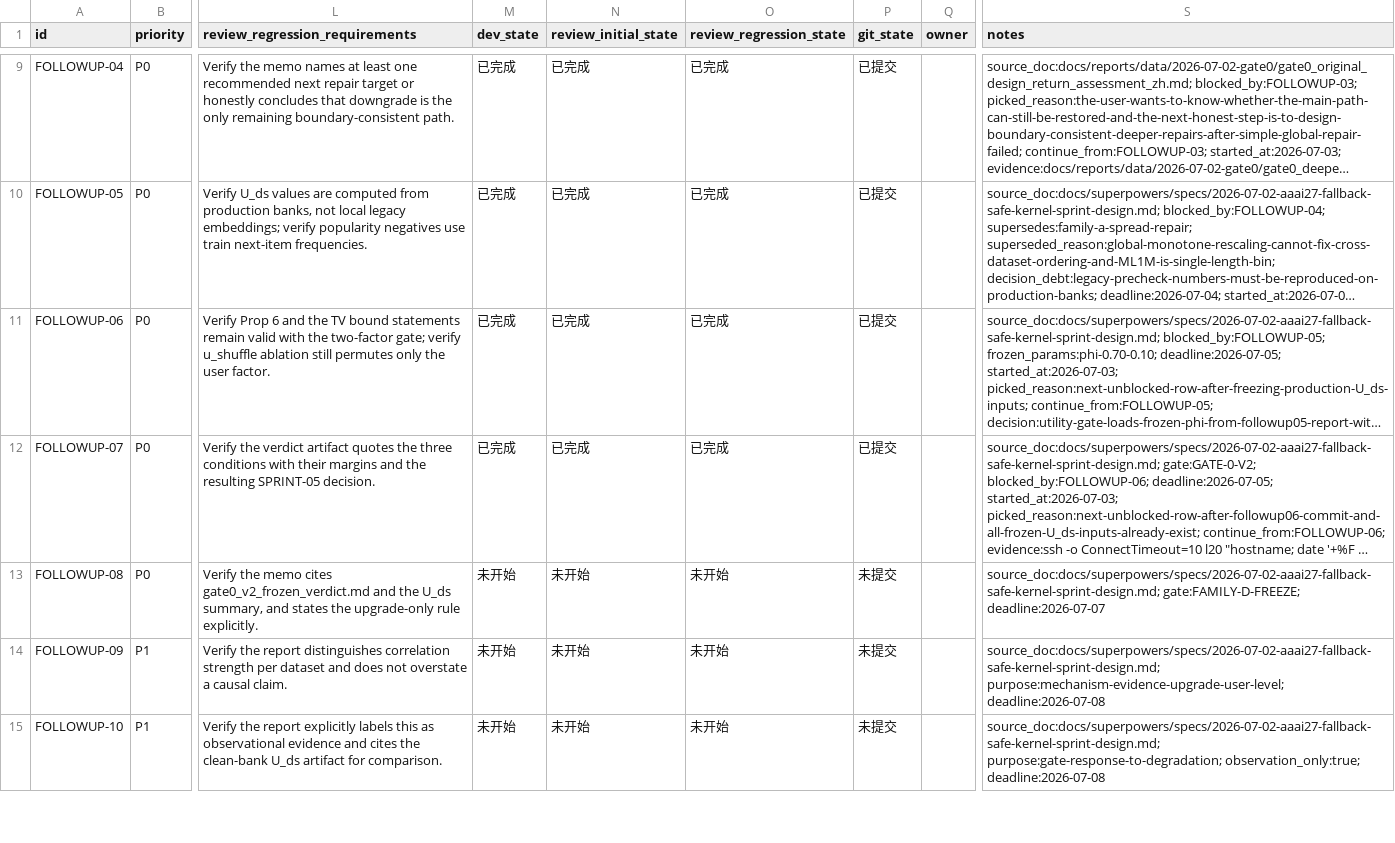
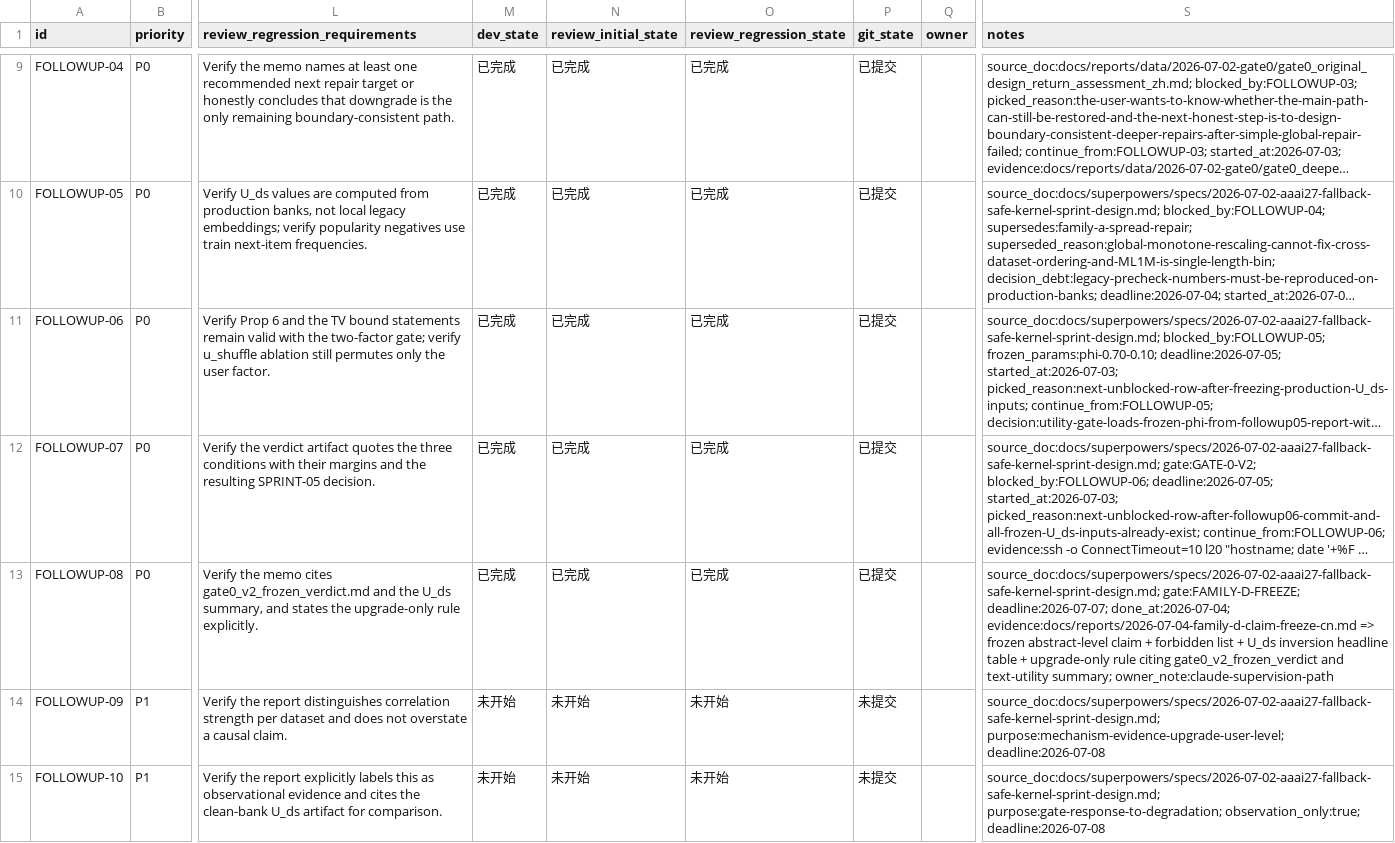
Before and after one commit to HMSTerror/RecDemo, a CSV file: issues/2026-07-02_17-06-23-aaai27-fallback-safe-kernel.csv, drawn as a sheet; only a part is shown, gaps mark what is left out; long unchanged cells end in …; the diff names each change by its address in the sheet, - before the commit and + after, or states it on an @@ line.

```diff
--- a/issues/2026-07-02_17-06-23-aaai27-fallback-safe-kernel.csv
+++ b/issues/2026-07-02_17-06-23-aaai27-fallback-safe-kernel.csv
-M13 (dev_state): 未开始
+M13 (dev_state): 已完成
-N13 (review_initial_state): 未开始
+N13 (review_initial_state): 已完成
-O13 (review_regression_state): 未开始
+O13 (review_regression_state): 已完成
-P13 (git_state): 未提交
+P13 (git_state): 已提交
-S13 (notes): source_doc:docs/superpowers/specs/2026-07-02-aaai27-fallback-safe-kernel-sprint-design.md; gate:FAMILY-D-FREEZE; deadline:2026-07-07
+S13 (notes): source_doc:docs/superpowers/specs/2026-07-02-aaai27-fallback-safe-kernel-sprint-design.md; gate:FAMILY-D-FREEZE; deadline:2026-07-07; done_at:2026-07-04; evidence:docs/reports/2026-07-04-family-d-claim-freeze-cn.md => frozen abstract-level claim + forbidden list + U_ds inversion headline table + upgrade-only rule citing gate0_v2_frozen_verdict and text-utility summary; owner_note:claude-supervision-path
```
Also changed, not shown: 3 other files.
